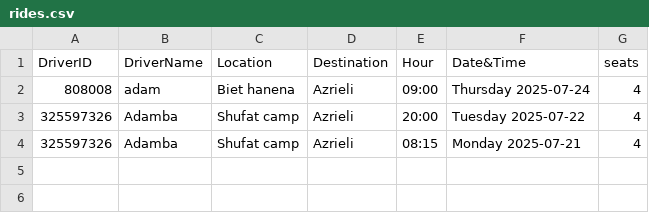
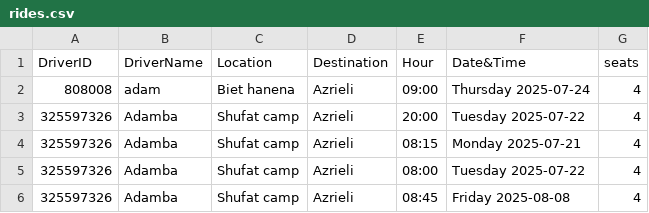
Before and after one commit to adambakri-dev/CampusGo, a CSV file: out/production/CollegeProject/rides.csv, drawn as a sheet; the diff names each change by its address in the sheet, - before the commit and + after, or states it on an @@ line.

```diff
--- a/out/production/CollegeProject/rides.csv
+++ b/out/production/CollegeProject/rides.csv
+row 5: 325597326 | Adamba | Shufat camp | Azrieli | 08:00 | Tuesday 2025-07-22 | 4
+row 6: 325597326 | Adamba | Shufat camp | Azrieli | 08:45 | Friday 2025-08-08 | 4
```
Also changed, not shown: PassengerDataBase.csv, passenger_rides.csv, 17 other files.
